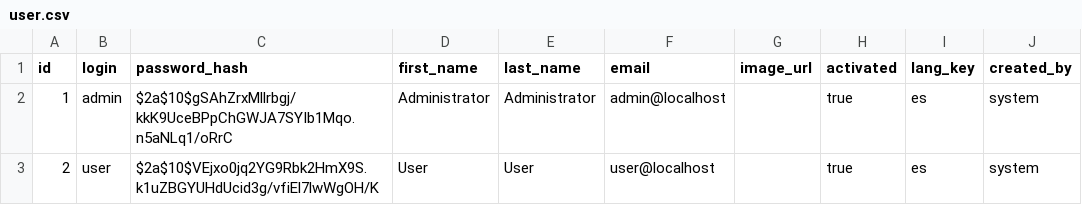
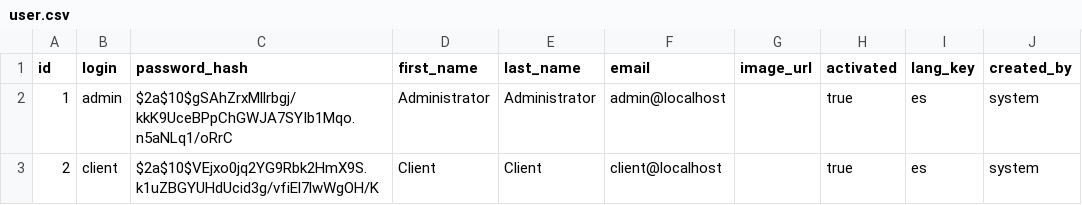
Before and after one commit to juancarloslobaina/cdex-backend, a CSV file: src/main/resources/config/liquibase/data/user.csv, drawn as a sheet; only a part is shown; the diff names each change by its address in the sheet, - before the commit and + after, or states it on an @@ line.

```diff
--- a/src/main/resources/config/liquibase/data/user.csv
+++ b/src/main/resources/config/liquibase/data/user.csv
-B3 (login): user
+B3 (login): client
-D3 (first_name): User
+D3 (first_name): Client
-E3 (last_name): User
+E3 (last_name): Client
-F3 (email): user@localhost
+F3 (email): client@localhost
```
Also changed, not shown: src/main/resources/config/liquibase/fake-data/chat.csv, src/main/resources/config/liquibase/fake-data/notification.csv, 44 other files.
